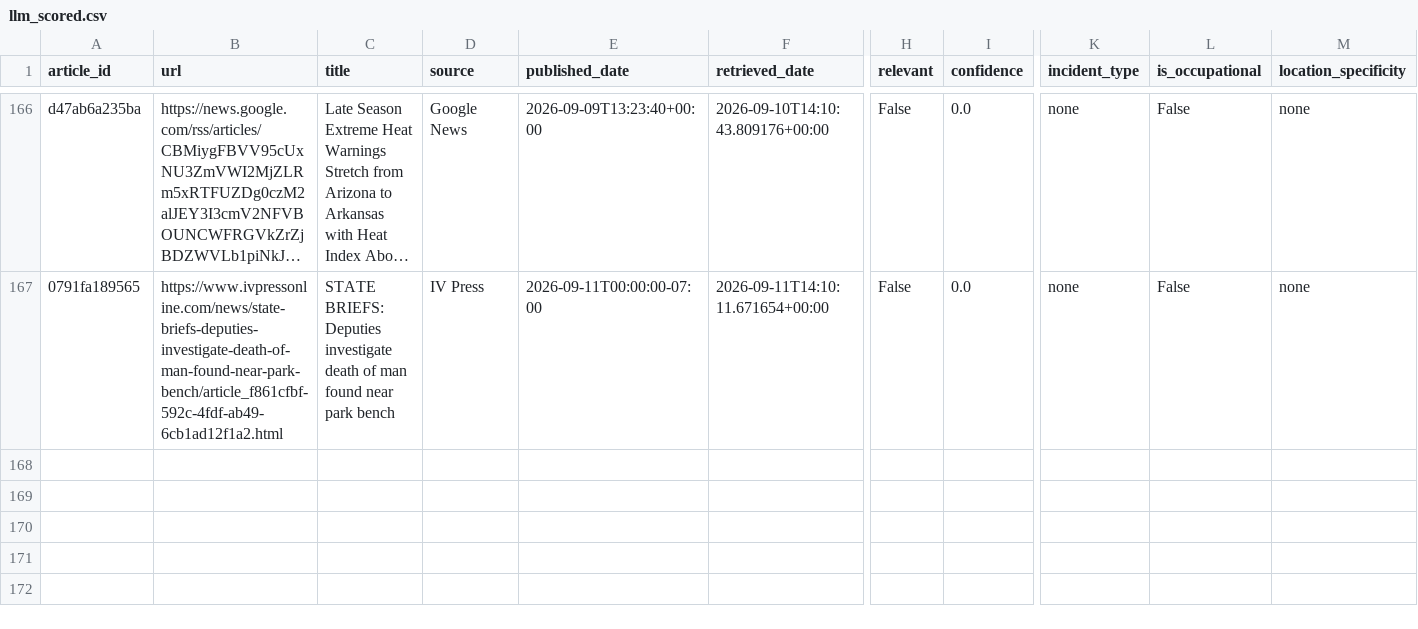
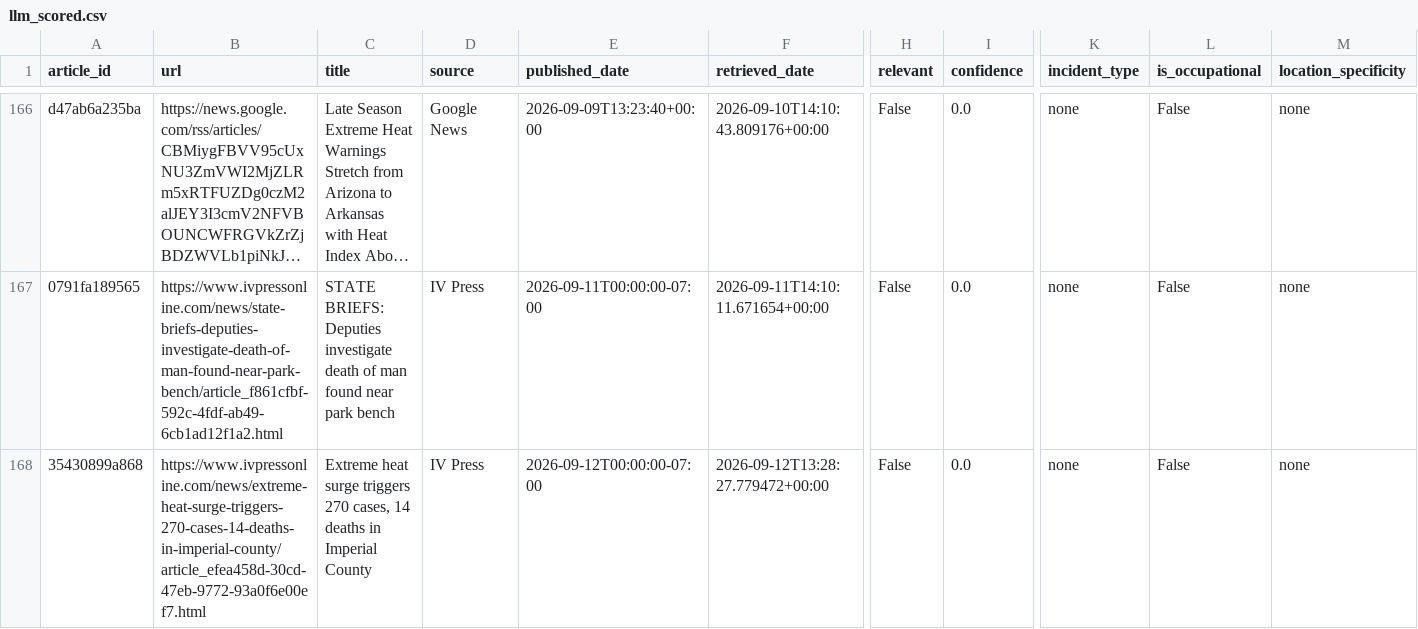
Before and after one commit to theaenache/4branch-iv-heatwatch, a CSV file: data/llm_scored.csv, drawn as a sheet; only a part is shown, gaps mark what is left out; long unchanged cells end in …; rows hold the shown columns only; the diff covers the shown part only; the diff names each change by its address in the sheet, - before the commit and + after, or states it on an @@ line.

```diff
--- a/data/llm_scored.csv
+++ b/data/llm_scored.csv
+row 168: 35430899a868 | https://www.ivpressonline.com/news/extreme-heat-surge-triggers-270-cases-14-deaths-in-imperial-county/article_efea458d-30cd-47eb-9772-93a0f6e00ef7.html | Extreme heat surge triggers 270 cases, 14 deaths in Imperial County | IV Press | 2026-09-12T00:00:00-07:00 | 2026-09-12T13:28:27.779472+00:00 | False | 0.0 | none | False | none
```
Also changed, not shown: 3 added rows elsewhere in this file, data/alerts_scored.csv, data/headless_scored.csv, 2 other files.
